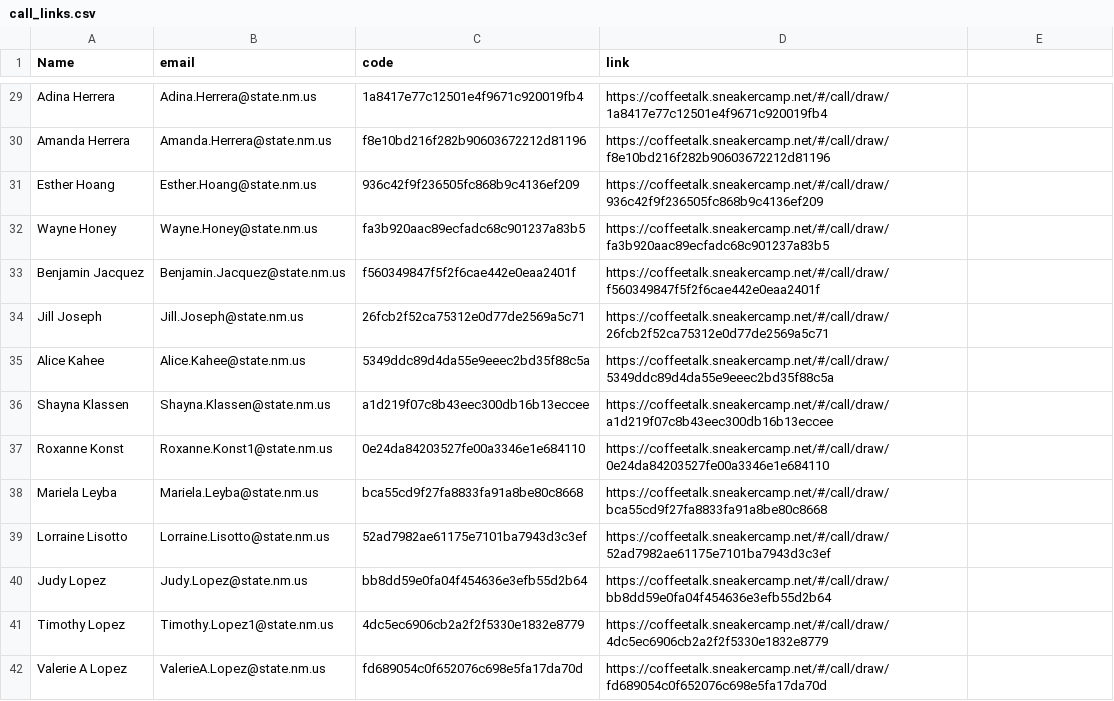
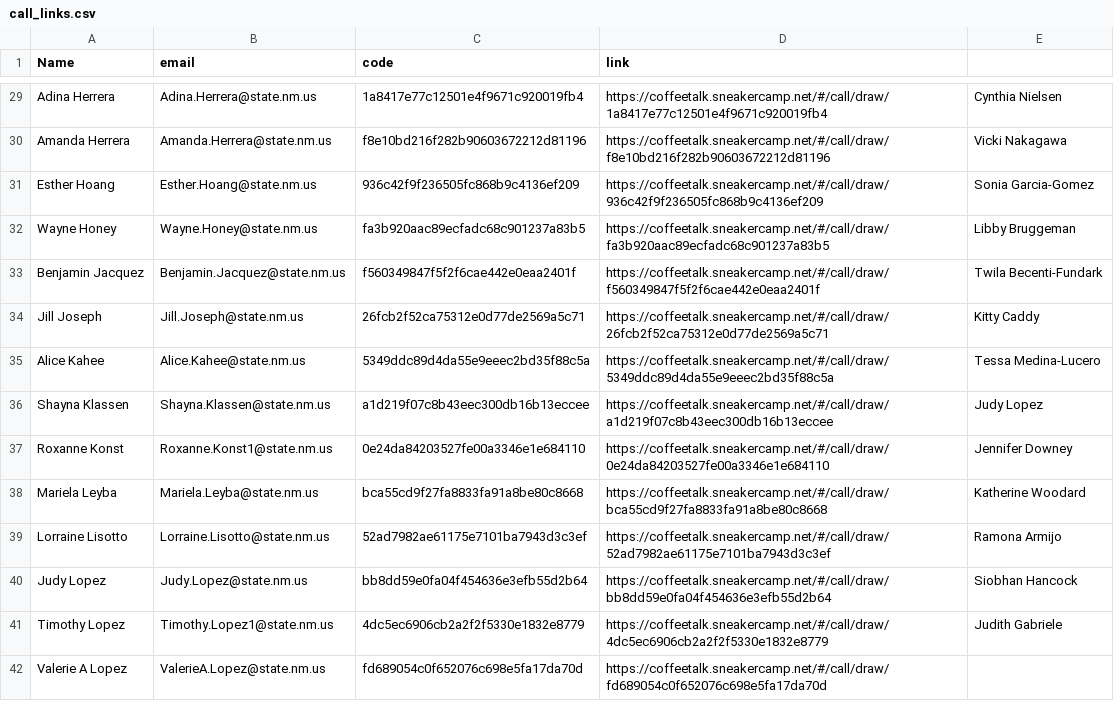
Before and after one commit to mrbenjones/coffeetalk-python, a CSV file: call_links.csv, drawn as a sheet; only a part is shown, gaps mark what is left out; the diff covers the shown part only.

```diff
--- a/call_links.csv
+++ b/call_links.csv
@@ -29,13 +29,13 @@ Name,email,code,link
-"Adina Herrera","Adina.Herrera@state.nm.us","1a8417e77c12501e4f9671c920019fb4","https://coffeetalk.sneakercamp.net/#/call/draw/1a8417e77c12501e4f9671c920019fb4"
-"Amanda Herrera","Amanda.Herrera@state.nm.us","f8e10bd216f282b90603672212d81196","https://coffeetalk.sneakercamp.net/#/call/draw/f8e10bd216f282b90603672212d81196"
-"Esther Hoang","Esther.Hoang@state.nm.us","936c42f9f236505fc868b9c4136ef209","https://coffeetalk.sneakercamp.net/#/call/draw/936c42f9f236505fc868b9c4136ef209"
-"Wayne Honey","Wayne.Honey@state.nm.us","fa3b920aac89ecfadc68c901237a83b5","https://coffeetalk.sneakercamp.net/#/call/draw/fa3b920aac89ecfadc68c901237a83b5"
-"Benjamin Jacquez","Benjamin.Jacquez@state.nm.us","f560349847f5f2f6cae442e0eaa2401f","https://coffeetalk.sneakercamp.net/#/call/draw/f560349847f5f2f6cae442e0eaa2401f"
-"Jill Joseph","Jill.Joseph@state.nm.us","26fcb2f52ca75312e0d77de2569a5c71","https://coffeetalk.sneakercamp.net/#/call/draw/26fcb2f52ca75312e0d77de2569a5c71"
-"Alice Kahee","Alice.Kahee@state.nm.us","5349ddc89d4da55e9eeec2bd35f88c5a","https://coffeetalk.sneakercamp.net/#/call/draw/5349ddc89d4da55e9eeec2bd35f88c5a"
-"Shayna Klassen","Shayna.Klassen@state.nm.us","a1d219f07c8b43eec300db16b13eccee","https://coffeetalk.sneakercamp.net/#/call/draw/a1d219f07c8b43eec300db16b13eccee"
-"Roxanne Konst","Roxanne.Konst1@state.nm.us","0e24da84203527fe00a3346e1e684110","https://coffeetalk.sneakercamp.net/#/call/draw/0e24da84203527fe00a3346e1e684110"
-"Mariela Leyba","Mariela.Leyba@state.nm.us","bca55cd9f27fa8833fa91a8be80c8668","https://coffeetalk.sneakercamp.net/#/call/draw/bca55cd9f27fa8833fa91a8be80c8668"
-"Lorraine Lisotto","Lorraine.Lisotto@state.nm.us","52ad7982ae61175e7101ba7943d3c3ef","https://coffeetalk.sneakercamp.net/#/call/draw/52ad7982ae61175e7101ba7943d3c3ef"
-"Judy Lopez","Judy.Lopez@state.nm.us","bb8dd59e0fa04f454636e3efb55d2b64","https://coffeetalk.sneakercamp.net/#/call/draw/bb8dd59e0fa04f454636e3efb55d2b64"
-"Timothy Lopez","Timothy.Lopez1@state.nm.us","4dc5ec6906cb2a2f2f5330e1832e8779","https://coffeetalk.sneakercamp.net/#/call/draw/4dc5ec6906cb2a2f2f5330e1832e8779"
+"Adina Herrera","Adina.Herrera@state.nm.us","1a8417e77c12501e4f9671c920019fb4","https://coffeetalk.sneakercamp.net/#/call/draw/1a8417e77c12501e4f9671c920019fb4","Cynthia Nielsen"
+"Amanda Herrera","Amanda.Herrera@state.nm.us","f8e10bd216f282b90603672212d81196","https://coffeetalk.sneakercamp.net/#/call/draw/f8e10bd216f282b90603672212d81196","Vicki Nakagawa"
+"Esther Hoang","Esther.Hoang@state.nm.us","936c42f9f236505fc868b9c4136ef209","https://coffeetalk.sneakercamp.net/#/call/draw/936c42f9f236505fc868b9c4136ef209","Sonia Garcia-Gomez"
+"Wayne Honey","Wayne.Honey@state.nm.us","fa3b920aac89ecfadc68c901237a83b5","https://coffeetalk.sneakercamp.net/#/call/draw/fa3b920aac89ecfadc68c901237a83b5","Libby Bruggeman"
+"Benjamin Jacquez","Benjamin.Jacquez@state.nm.us","f560349847f5f2f6cae442e0eaa2401f","https://coffeetalk.sneakercamp.net/#/call/draw/f560349847f5f2f6cae442e0eaa2401f","Twila Becenti-Fundark"
+"Jill Joseph","Jill.Joseph@state.nm.us","26fcb2f52ca75312e0d77de2569a5c71","https://coffeetalk.sneakercamp.net/#/call/draw/26fcb2f52ca75312e0d77de2569a5c71","Kitty Caddy"
+"Alice Kahee","Alice.Kahee@state.nm.us","5349ddc89d4da55e9eeec2bd35f88c5a","https://coffeetalk.sneakercamp.net/#/call/draw/5349ddc89d4da55e9eeec2bd35f88c5a","Tessa Medina-Lucero"
+"Shayna Klassen","Shayna.Klassen@state.nm.us","a1d219f07c8b43eec300db16b13eccee","https://coffeetalk.sneakercamp.net/#/call/draw/a1d219f07c8b43eec300db16b13eccee","Judy Lopez"
+"Roxanne Konst","Roxanne.Konst1@state.nm.us","0e24da84203527fe00a3346e1e684110","https://coffeetalk.sneakercamp.net/#/call/draw/0e24da84203527fe00a3346e1e684110","Jennifer Downey"
+"Mariela Leyba","Mariela.Leyba@state.nm.us","bca55cd9f27fa8833fa91a8be80c8668","https://coffeetalk.sneakercamp.net/#/call/draw/bca55cd9f27fa8833fa91a8be80c8668","Katherine Woodard"
+"Lorraine Lisotto","Lorraine.Lisotto@state.nm.us","52ad7982ae61175e7101ba7943d3c3ef","https://coffeetalk.sneakercamp.net/#/call/draw/52ad7982ae61175e7101ba7943d3c3ef","Ramona Armijo"
+"Judy Lopez","Judy.Lopez@state.nm.us","bb8dd59e0fa04f454636e3efb55d2b64","https://coffeetalk.sneakercamp.net/#/call/draw/bb8dd59e0fa04f454636e3efb55d2b64","Siobhan Hancock"
+"Timothy Lopez","Timothy.Lopez1@state.nm.us","4dc5ec6906cb2a2f2f5330e1832e8779","https://coffeetalk.sneakercamp.net/#/call/draw/4dc5ec6906cb2a2f2f5330e1832e8779","Judith Gabriele"
```
Also changed, not shown: 6 added rows and 59 edited cells elsewhere in this file, 10 other files.
